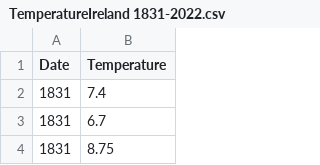
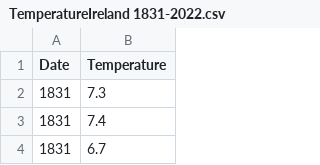
Before and after one commit to Tanjasta/PFDA_Assignment2, a CSV file: TemperatureIreland 1831-2022.csv, drawn as a sheet; only a part is shown; the shorter side is filled out with more unchanged rows.

```diff
--- a/TemperatureIreland 1831-2022.csv
+++ b/TemperatureIreland 1831-2022.csv
@@ -1,2 +1,3 @@
 Date,Temperature
+1831,7.3
 1831,7.4
```
Also changed, not shown: 1 other file.
